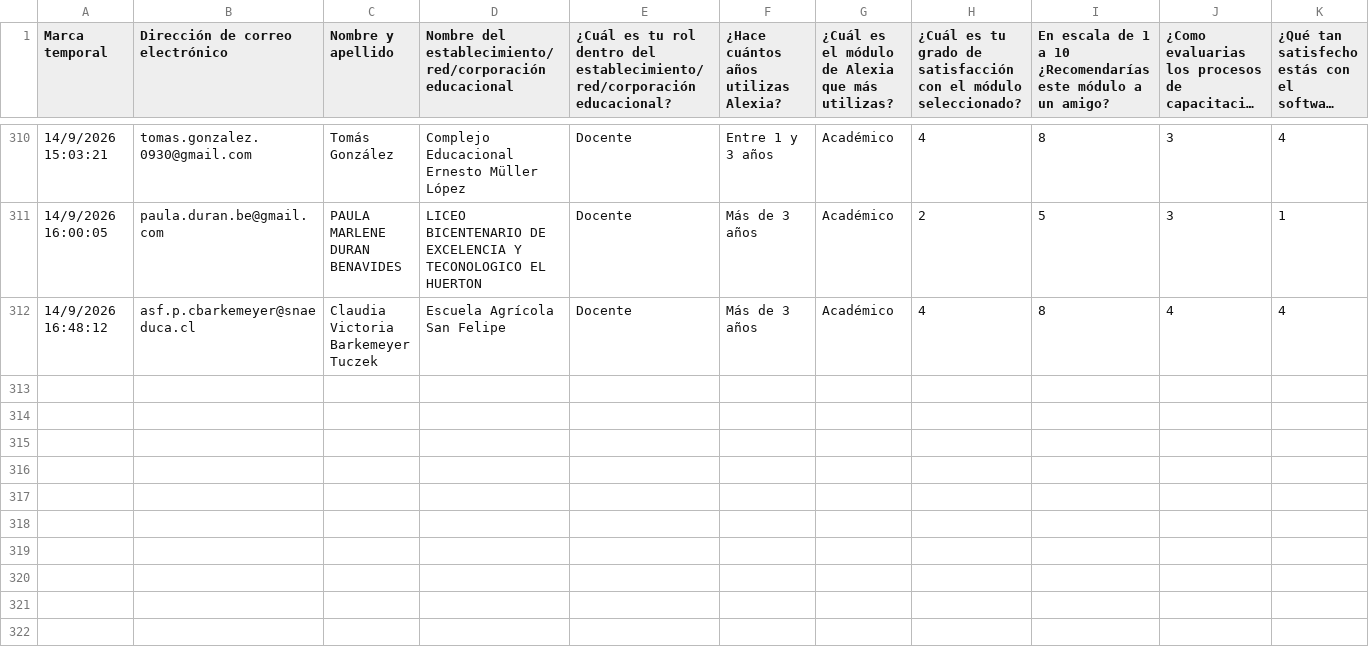
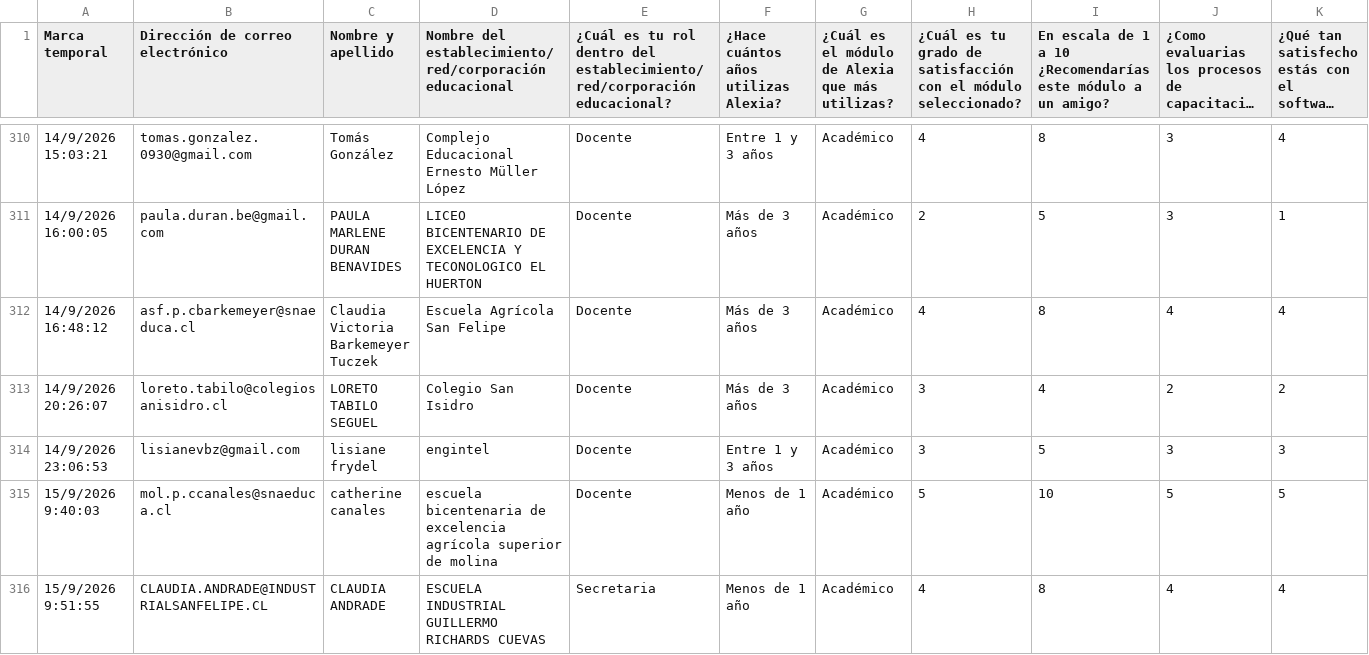
Before and after one commit to juliorod63/DATASETS, a CSV file: CL_Satisfacción_2026.csv, drawn as a sheet; only a part is shown, gaps mark what is left out; long unchanged cells end in …; rows hold the shown columns only; the diff names each change by its address in the sheet, - before the commit and + after, or states it on an @@ line.

Commit message:
Add files via upload

```diff
--- a/CL_Satisfacción_2026.csv
+++ b/CL_Satisfacción_2026.csv
+row 313: 14/9/2026 20:26:07 | loreto.tabilo@colegiosanisidro.cl | LORETO TABILO SEGUEL | Colegio San Isidro | Docente | Más de 3 años | Académico | 3 | 4 | 2 | 2
+row 314: 14/9/2026 23:06:53 | lisianevbz@gmail.com | lisiane frydel | engintel | Docente | Entre 1 y 3 años | Académico | 3 | 5 | 3 | 3
+row 315: 15/9/2026 9:40:03 | mol.p.ccanales@snaeduca.cl | catherine canales | escuela bicentenaria de excelencia agrícola superior de molina | Docente | Menos de 1 año | Académico | 5 | 10 | 5 | 5
+row 316: 15/9/2026 9:51:55 | CLAUDIA.ANDRADE@INDUSTRIALSANFELIPE.CL | CLAUDIA ANDRADE | ESCUELA INDUSTRIAL GUILLERMO RICHARDS CUEVAS | Secretaria | Menos de 1 año | Académico | 4 | 8 | 4 | 4
```
